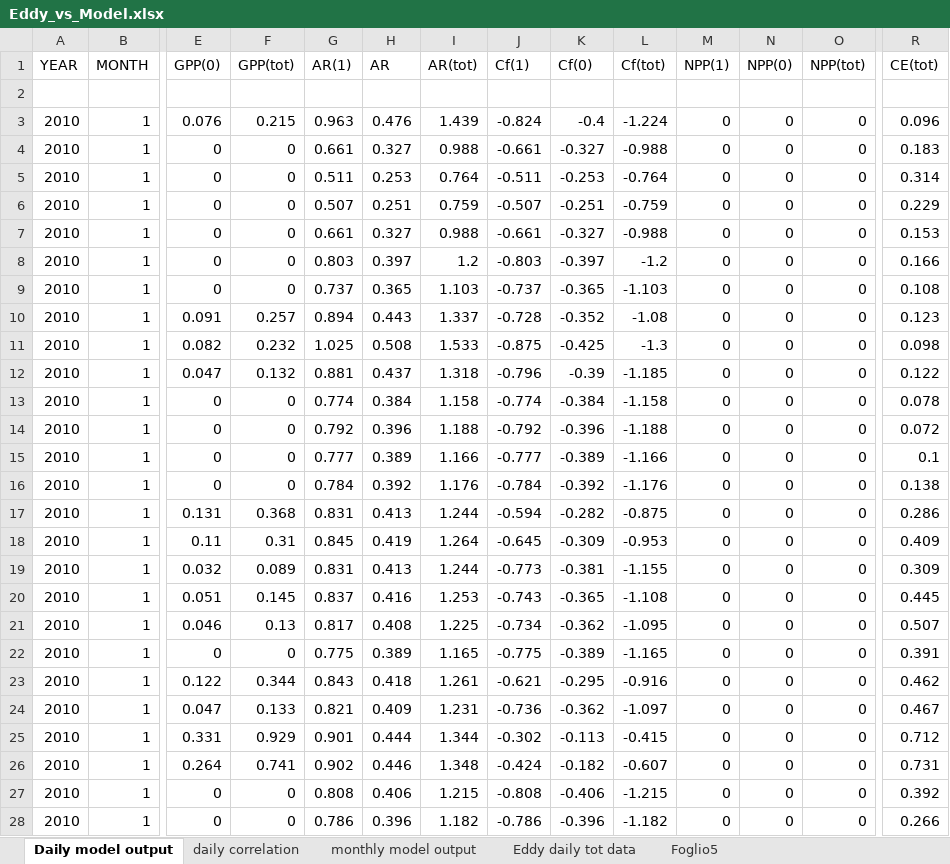
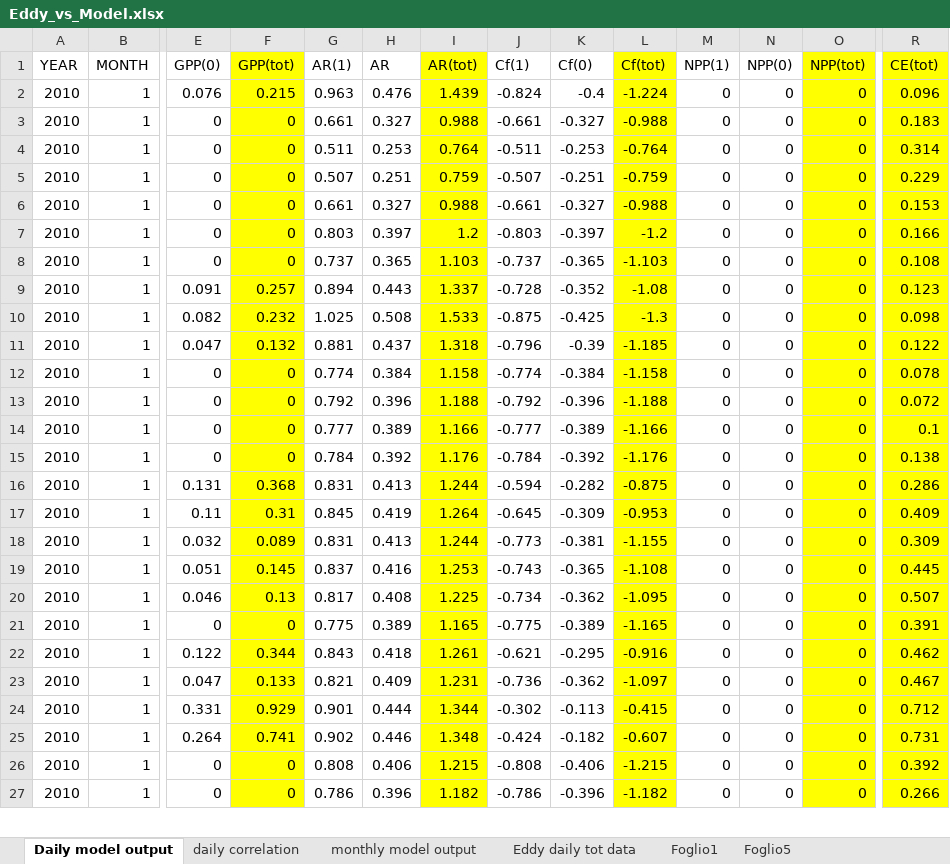
Before and after one commit to Forest-Modelling-Lab/3D-CMCC-FEM, an Excel workbook: software/3D-CMCC-Forest-Model/input/ITRenon/data/Eddy_vs_Model.xlsx, sheet Daily model output, drawn as a sheet; only a part is shown, gaps mark what is left out; values as stored, in another font and other column widths than the file's, no borders; charts and pictures not drawn; removed rows and columns are numbered as before the commit, all else as after; rows hold the shown columns only; the diff covers the shown part only; the diff names each change by its address in the sheet, - before the commit and + after, or states it on an @@ line.

```diff
--- a/software/3D-CMCC-Forest-Model/input/ITRenon/data/Eddy_vs_Model.xlsx (sheet Daily model output)
+++ b/software/3D-CMCC-Forest-Model/input/ITRenon/data/Eddy_vs_Model.xlsx (sheet Daily model output)
+sheet tab: Foglio1
-F1 fill: none
+F1 fill: #FFFF00
-I1 fill: none
+I1 fill: #FFFF00
-L1 fill: none
+L1 fill: #FFFF00
-O1 fill: none
+O1 fill: #FFFF00
-R1 fill: none
+R1 fill: #FFFF00
-row 2: (empty)
-F2:F27 fill: none
+F2:F27 fill: #FFFF00
-I2:I27 fill: none
+I2:I27 fill: #FFFF00
-L2:L27 fill: none
+L2:L27 fill: #FFFF00
-O2:O27 fill: none
+O2:O27 fill: #FFFF00
-R2:R27 fill: none
+R2:R27 fill: #FFFF00
```
Also changed, not shown: 4 added rows and cell formats elsewhere in this sheet, formulas that keep their value, charts or pictures, 3 other files.
